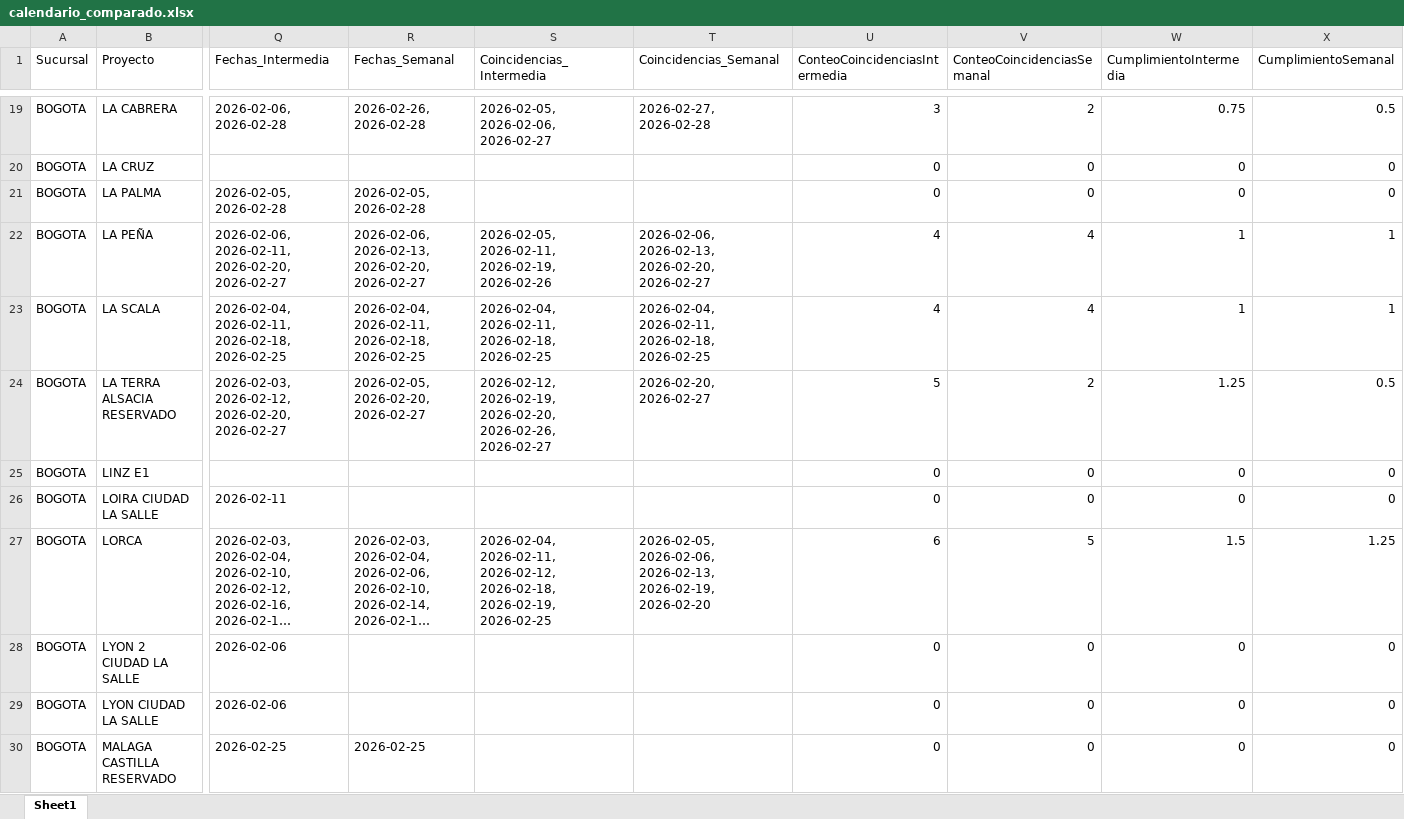
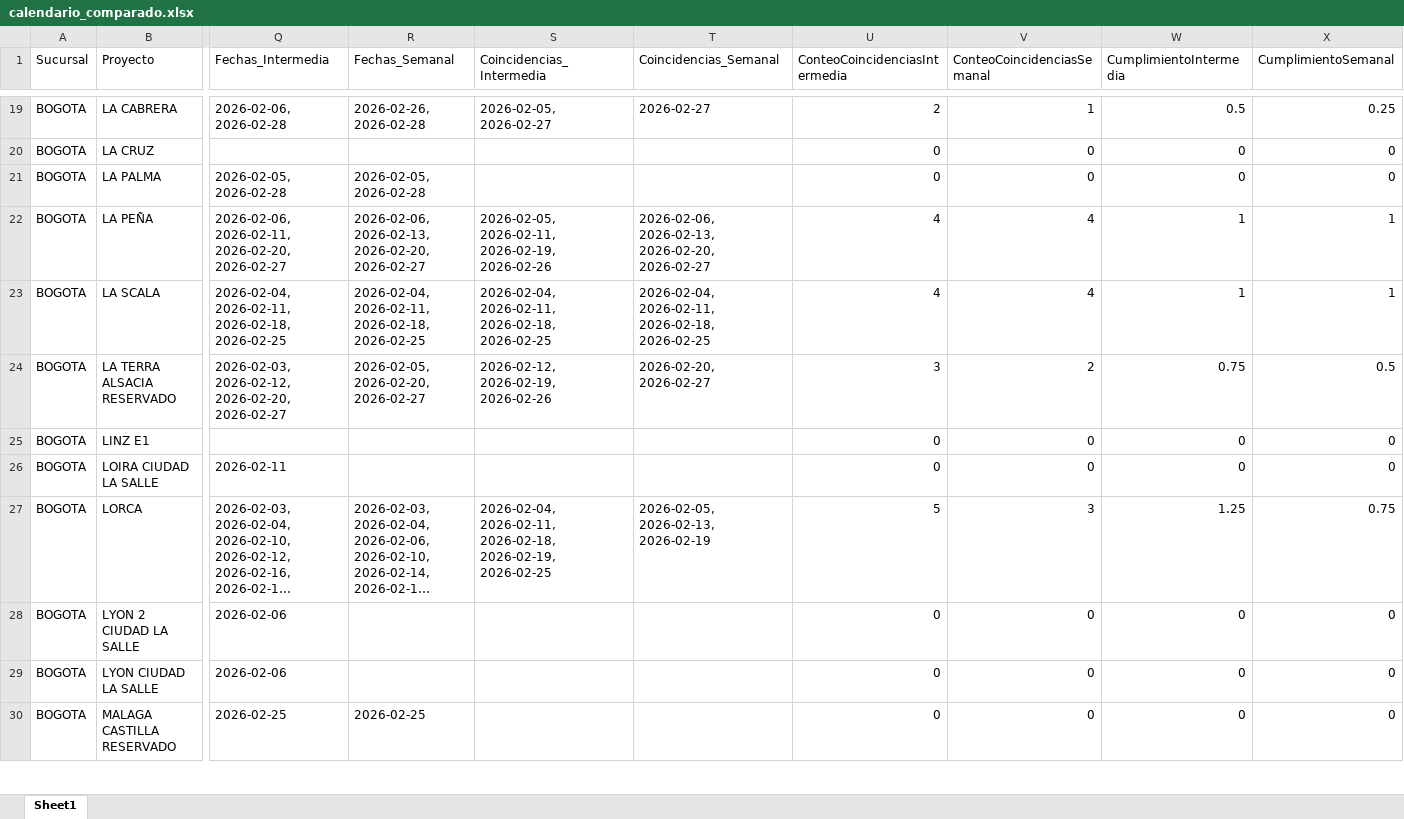
Before and after one commit to leanmarval-ui/CumplimientoActasCosta, an Excel workbook: output/calendario_comparado.xlsx, sheet Sheet1, drawn as a sheet; only a part is shown, gaps mark what is left out; long unchanged cells end in …; values as stored, in another font and other column widths than the file's, no borders; the diff covers the shown part only; the diff names each change by its address in the sheet, - before the commit and + after, or states it on an @@ line.

```diff
--- a/output/calendario_comparado.xlsx (sheet Sheet1)
+++ b/output/calendario_comparado.xlsx (sheet Sheet1)
-S19 (Coincidencias_Intermedia): 2026-02-05, 2026-02-06, 2026-02-27
+S19 (Coincidencias_Intermedia): 2026-02-05, 2026-02-27
-T19 (Coincidencias_Semanal): 2026-02-27, 2026-02-28
+T19 (Coincidencias_Semanal): 2026-02-27
-U19 (ConteoCoincidenciasIntermedia): 3
+U19 (ConteoCoincidenciasIntermedia): 2
-V19 (ConteoCoincidenciasSemanal): 2
+V19 (ConteoCoincidenciasSemanal): 1
-W19 (CumplimientoIntermedia): 0.75
+W19 (CumplimientoIntermedia): 0.5
-X19 (CumplimientoSemanal): 0.5
+X19 (CumplimientoSemanal): 0.25
-S24 (Coincidencias_Intermedia): 2026-02-12, 2026-02-19, 2026-02-20, 2026-02-26, 2026-02-27
+S24 (Coincidencias_Intermedia): 2026-02-12, 2026-02-19, 2026-02-26
-U24 (ConteoCoincidenciasIntermedia): 5
+U24 (ConteoCoincidenciasIntermedia): 3
-W24 (CumplimientoIntermedia): 1.25
+W24 (CumplimientoIntermedia): 0.75
-S27 (Coincidencias_Intermedia): 2026-02-04, 2026-02-11, 2026-02-12, 2026-02-18, 2026-02-19,…
+S27 (Coincidencias_Intermedia): 2026-02-04, 2026-02-11, 2026-02-18, 2026-02-19,…
-T27 (Coincidencias_Semanal): 2026-02-05, 2026-02-06, 2026-02-13, 2026-02-19, 2026-02-20
+T27 (Coincidencias_Semanal): 2026-02-05, 2026-02-13, 2026-02-19
-U27 (ConteoCoincidenciasIntermedia): 6
+U27 (ConteoCoincidenciasIntermedia): 5
-V27 (ConteoCoincidenciasSemanal): 5
+V27 (ConteoCoincidenciasSemanal): 3
-W27 (CumplimientoIntermedia): 1.5
+W27 (CumplimientoIntermedia): 1.25
-X27 (CumplimientoSemanal): 1.25
+X27 (CumplimientoSemanal): 0.75
```
Also changed, not shown: 102 edited cells elsewhere in this sheet, output/calendario_real.xlsx, output/calendario_teorico.xlsx, 1 other file.
